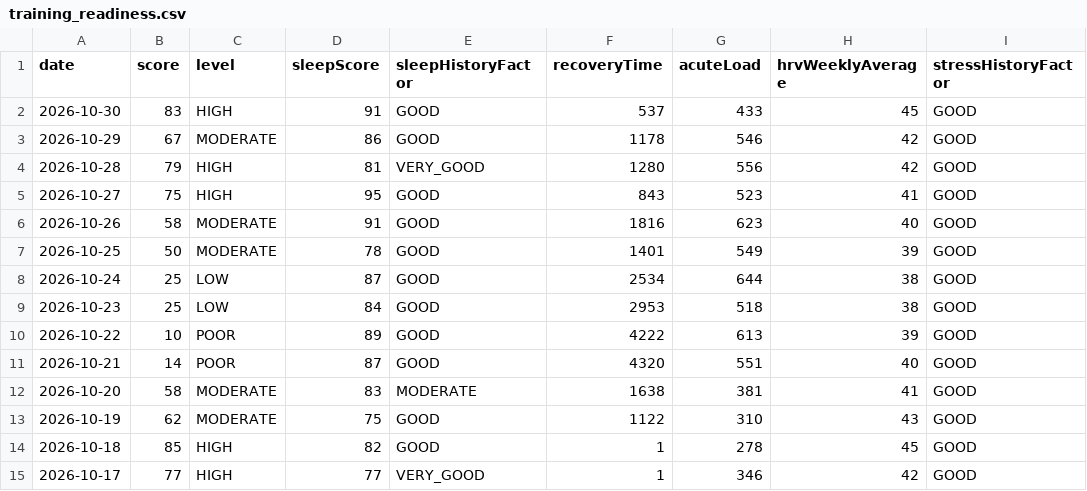
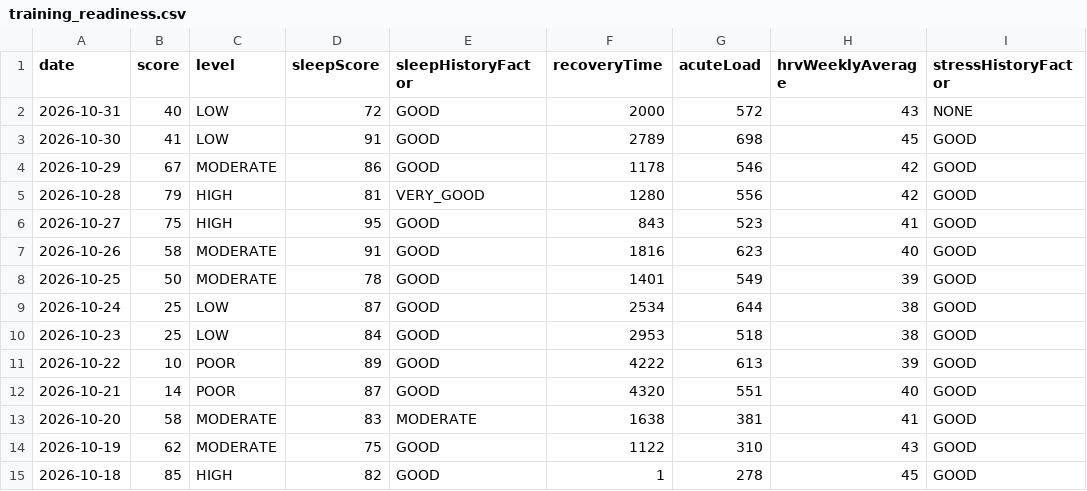
Before and after one commit to Globalcare2026/garmin-sync, a CSV file: data/latest/training_readiness.csv, drawn as a sheet.

```diff
--- a/data/latest/training_readiness.csv
+++ b/data/latest/training_readiness.csv
@@ -1,3 +1,4 @@
 date,score,level,sleepScore,sleepHistoryFactor,recoveryTime,acuteLoad,hrvWeeklyAverage,stressHistoryFactor
-2026-10-30,83,HIGH,91,GOOD,537,433,45,GOOD
+2026-10-31,40,LOW,72,GOOD,2000,572,43,NONE
+2026-10-30,41,LOW,91,GOOD,2789,698,45,GOOD
 2026-10-29,67,MODERATE,86,GOOD,1178,546,42,GOOD
@@ -14,2 +15 @@ date,score,level,sleepScore,sleepHistoryFactor,recoveryTime,acuteLoad,hrvWeeklyA
 2026-10-18,85,HIGH,82,GOOD,1,278,45,GOOD
-2026-10-17,77,HIGH,77,VERY_GOOD,1,346,42,GOOD
```
Also changed, not shown: data/history/activities_history.csv, data/latest/activities.csv, 5 other files.
